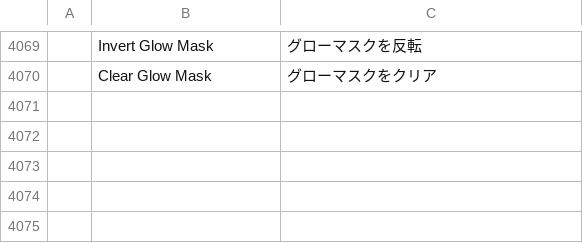
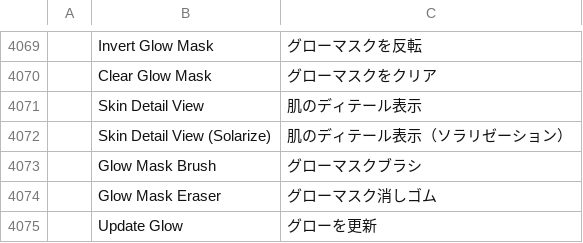
Before and after one commit to imaperson000/photocraft-portrait-retouch, a TSV file: crates/ui-egui/src/i18n/ja.tsv, drawn as a sheet; only a part is shown, gaps mark what is left out; the diff names each change by its address in the sheet, - before the commit and + after, or states it on an @@ line.

```diff
--- a/crates/ui-egui/src/i18n/ja.tsv
+++ b/crates/ui-egui/src/i18n/ja.tsv
+row 4071:  | Skin Detail View | 肌のディテール表示
+row 4072:  | Skin Detail View (Solarize) | 肌のディテール表示（ソラリゼーション）
+row 4073:  | Glow Mask Brush | グローマスクブラシ
+row 4074:  | Glow Mask Eraser | グローマスク消しゴム
+row 4075:  | Update Glow | グローを更新
```
Also changed, not shown: crates/ui-egui/src/i18n/el.tsv, crates/ui-egui/src/i18n/hi.tsv, 25 other files.
